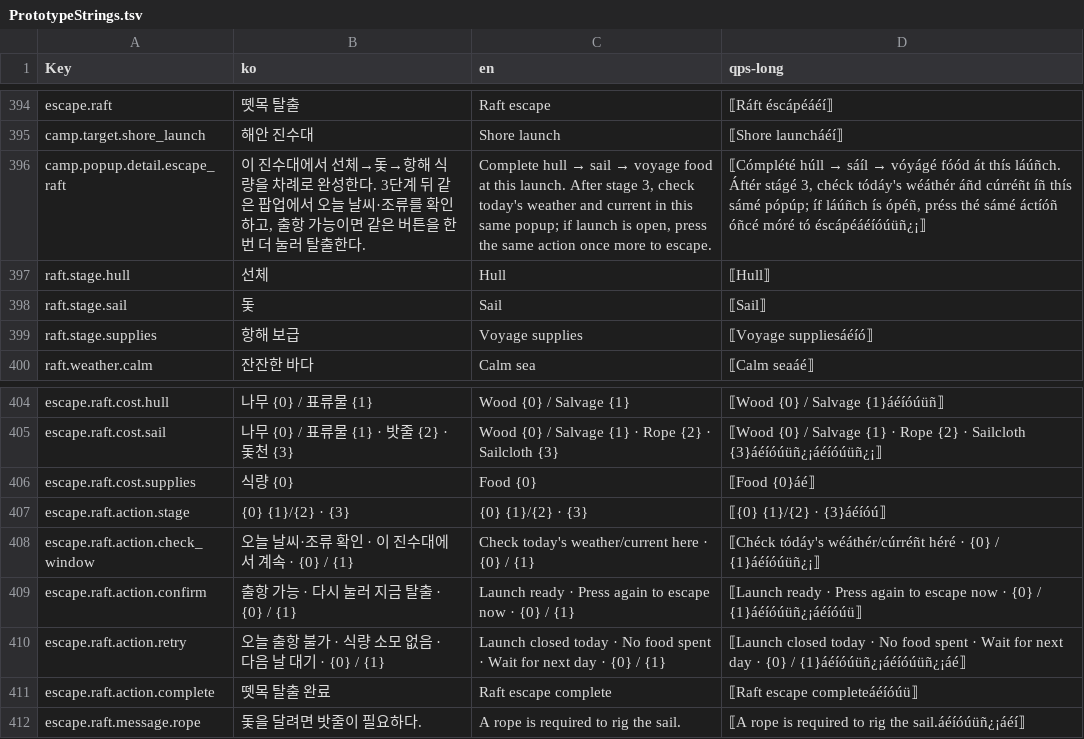
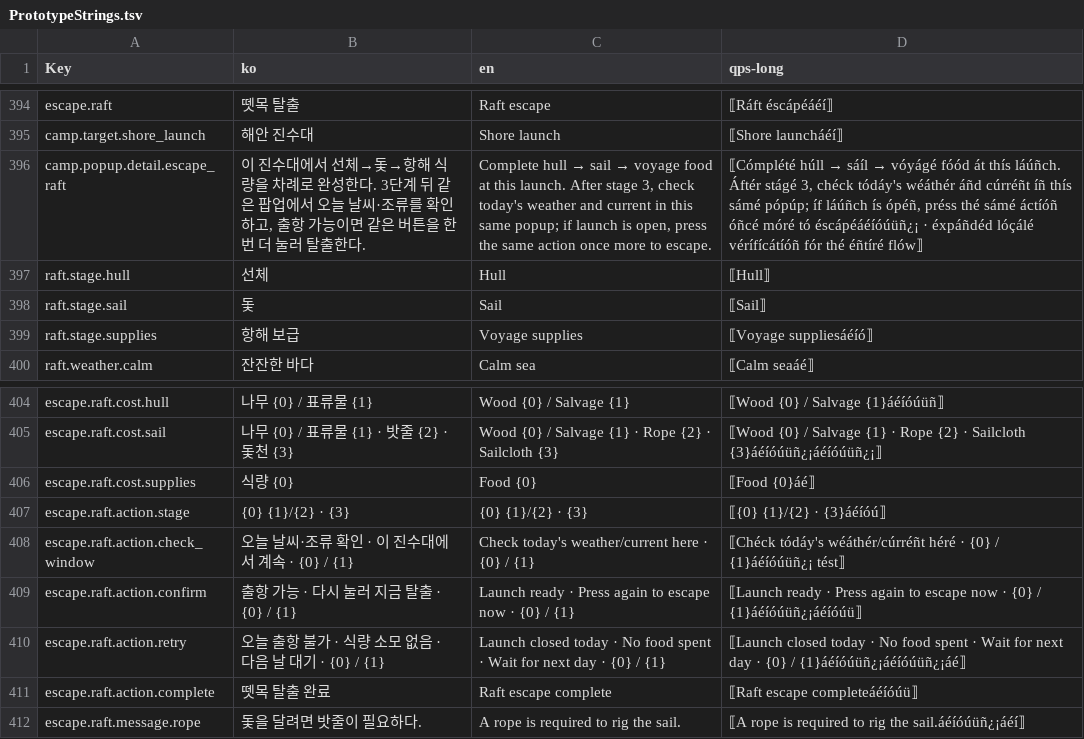
Before and after one commit to captainrock6/kimsurvival, a TSV file: Assets/_Project/Scripts/Localization/PrototypeStrings.tsv, drawn as a sheet; only a part is shown, gaps mark what is left out; the diff covers the shown part only.

```diff
--- a/Assets/_Project/Scripts/Localization/PrototypeStrings.tsv
+++ b/Assets/_Project/Scripts/Localization/PrototypeStrings.tsv
@@ -395,3 +395,3 @@ escape.raft	뗏목 탈출	Raft escape	⟦Ráft éscápéáéí⟧
 camp.target.shore_launch	해안 진수대	Shore launch	⟦Shore launcháéí⟧
-camp.popup.detail.escape_raft	이 진수대에서 선체→돛→항해 식량을 차례로 완성한다. 3단계 뒤 같은 팝업에서 오늘 날씨·조류를 확인하고, 출항 가능이면 같은 버튼을 한 번 더 눌러 탈출한다.	Complete hull → sail → voyage food at this launch. After stage 3, check today's weather and current in this same popup; if launch is open, press the same action once more to escape.	⟦Cómplété húll → sáíl → vóyágé fóód át thís láúñch. Áftér stágé 3, chéck tódáy's wéáthér áñd cúrréñt íñ thís sámé pópúp; íf láúñch ís ópéñ, préss thé sámé áctíóñ óñcé móré tó éscápéáéíóúüñ¿¡⟧
+camp.popup.detail.escape_raft	이 진수대에서 선체→돛→항해 식량을 차례로 완성한다. 3단계 뒤 같은 팝업에서 오늘 날씨·조류를 확인하고, 출항 가능이면 같은 버튼을 한 번 더 눌러 탈출한다.	Complete hull → sail → voyage food at this launch. After stage 3, check today's weather and current in this same popup; if launch is open, press the same action once more to escape.	⟦Cómplété húll → sáíl → vóyágé fóód át thís láúñch. Áftér stágé 3, chéck tódáy's wéáthér áñd cúrréñt íñ thís sámé pópúp; íf láúñch ís ópéñ, préss thé sámé áctíóñ óñcé móré tó éscápéáéíóúüñ¿¡ · éxpáñdéd lóçálé vérífícátíóñ fór thé éñtíré flów⟧
 raft.stage.hull	선체	Hull	⟦Hull⟧
@@ -407,3 +407,3 @@ escape.raft.cost.supplies	식량 {0}	Food {0}	⟦Food {0}áé⟧
 escape.raft.action.stage	{0} {1}/{2} · {3}	{0} {1}/{2} · {3}	⟦{0} {1}/{2} · {3}áéíóú⟧
-escape.raft.action.check_window	오늘 날씨·조류 확인 · 이 진수대에서 계속 · {0} / {1}	Check today's weather/current here · {0} / {1}	⟦Chéck tódáy's wéáthér/cúrréñt héré · {0} / {1}áéíóúüñ¿¡⟧
+escape.raft.action.check_window	오늘 날씨·조류 확인 · 이 진수대에서 계속 · {0} / {1}	Check today's weather/current here · {0} / {1}	⟦Chéck tódáy's wéáthér/cúrréñt héré · {0} / {1}áéíóúüñ¿¡ tést⟧
 escape.raft.action.confirm	출항 가능 · 다시 눌러 지금 탈출 · {0} / {1}	Launch ready · Press again to escape now · {0} / {1}	⟦Launch ready · Press again to escape now · {0} / {1}áéíóúüñ¿¡áéíóúü⟧
```
Also changed, not shown: 11 edited cells elsewhere in this file.
